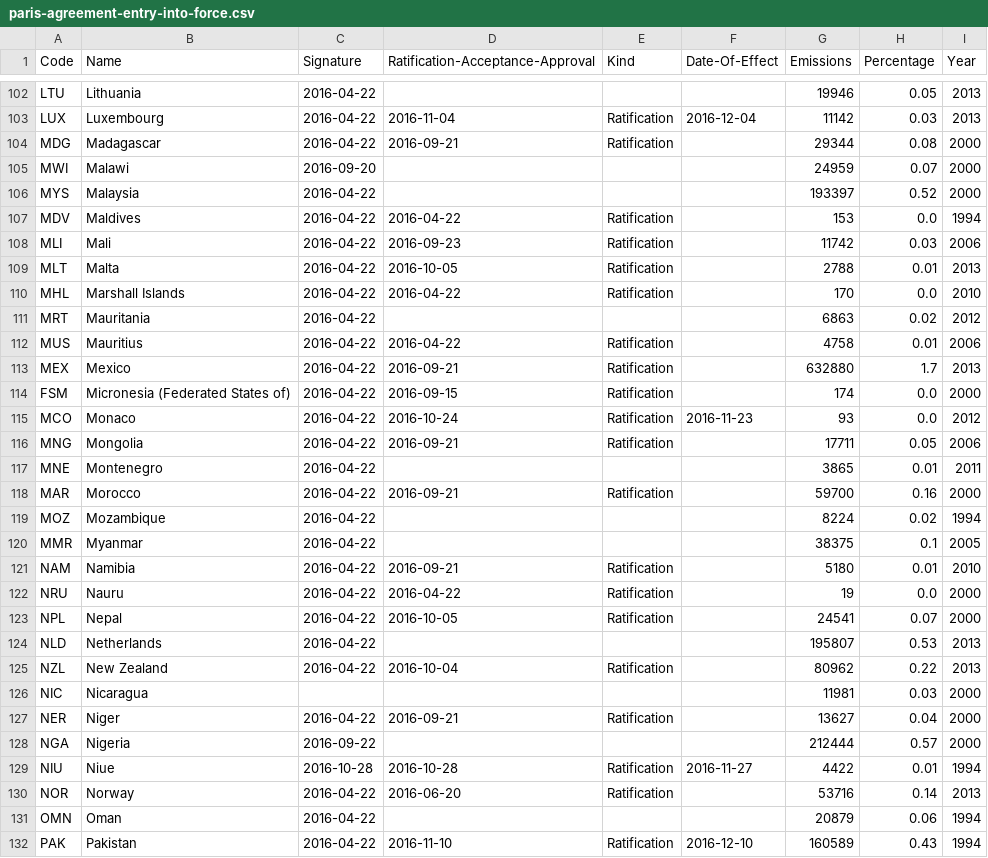
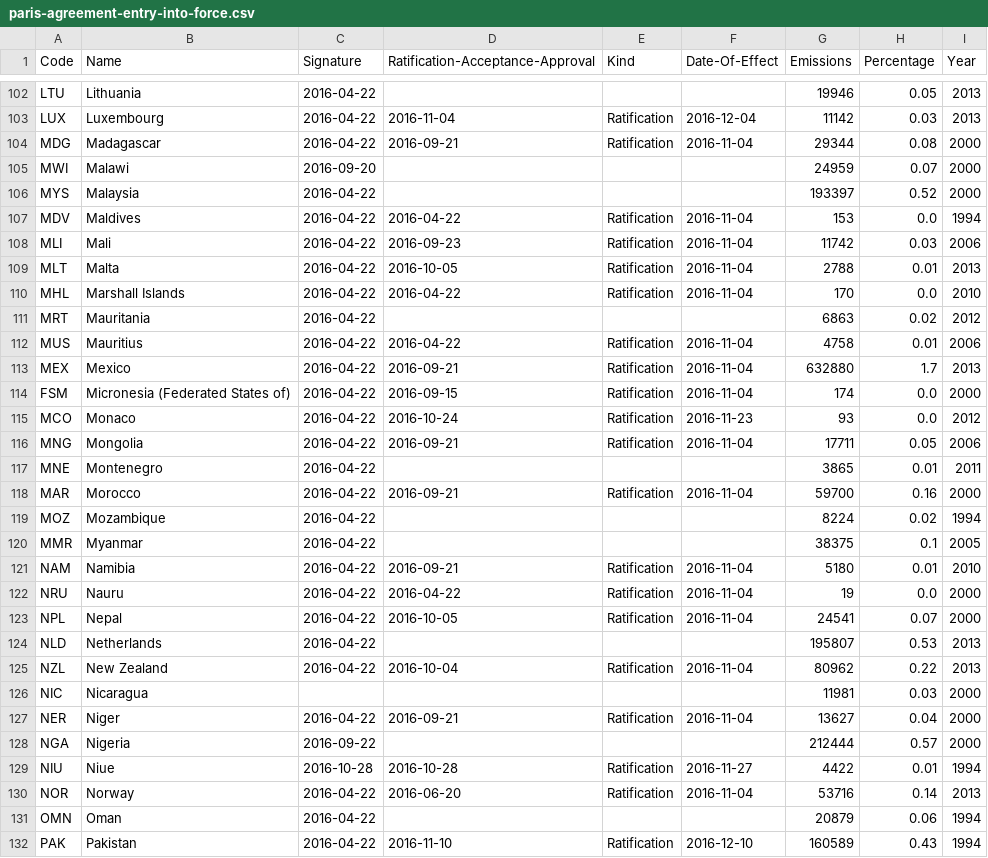
Before and after one commit to openclimatedata/paris-agreement-entry-into-force, a CSV file: data/paris-agreement-entry-into-force.csv, drawn as a sheet; only a part is shown, gaps mark what is left out; the diff covers the shown part only.

Commit message:
Add date of effect for first ratifications

```diff
--- a/data/paris-agreement-entry-into-force.csv
+++ b/data/paris-agreement-entry-into-force.csv
@@ -103,29 +103,29 @@ LTU,Lithuania,2016-04-22,,,,19946,0.05,2013
 LUX,Luxembourg,2016-04-22,2016-11-04,Ratification,2016-12-04,11142,0.03,2013
-MDG,Madagascar,2016-04-22,2016-09-21,Ratification,,29344,0.08,2000
+MDG,Madagascar,2016-04-22,2016-09-21,Ratification,2016-11-04,29344,0.08,2000
 MWI,Malawi,2016-09-20,,,,24959,0.07,2000
 MYS,Malaysia,2016-04-22,,,,193397,0.52,2000
-MDV,Maldives,2016-04-22,2016-04-22,Ratification,,153,0.0,1994
-MLI,Mali,2016-04-22,2016-09-23,Ratification,,11742,0.03,2006
-MLT,Malta,2016-04-22,2016-10-05,Ratification,,2788,0.01,2013
-MHL,Marshall Islands,2016-04-22,2016-04-22,Ratification,,170,0.0,2010
+MDV,Maldives,2016-04-22,2016-04-22,Ratification,2016-11-04,153,0.0,1994
+MLI,Mali,2016-04-22,2016-09-23,Ratification,2016-11-04,11742,0.03,2006
+MLT,Malta,2016-04-22,2016-10-05,Ratification,2016-11-04,2788,0.01,2013
+MHL,Marshall Islands,2016-04-22,2016-04-22,Ratification,2016-11-04,170,0.0,2010
 MRT,Mauritania,2016-04-22,,,,6863,0.02,2012
-MUS,Mauritius,2016-04-22,2016-04-22,Ratification,,4758,0.01,2006
-MEX,Mexico,2016-04-22,2016-09-21,Ratification,,632880,1.7,2013
-FSM,Micronesia (Federated States of),2016-04-22,2016-09-15,Ratification,,174,0.0,2000
+MUS,Mauritius,2016-04-22,2016-04-22,Ratification,2016-11-04,4758,0.01,2006
+MEX,Mexico,2016-04-22,2016-09-21,Ratification,2016-11-04,632880,1.7,2013
+FSM,Micronesia (Federated States of),2016-04-22,2016-09-15,Ratification,2016-11-04,174,0.0,2000
 MCO,Monaco,2016-04-22,2016-10-24,Ratification,2016-11-23,93,0.0,2012
-MNG,Mongolia,2016-04-22,2016-09-21,Ratification,,17711,0.05,2006
+MNG,Mongolia,2016-04-22,2016-09-21,Ratification,2016-11-04,17711,0.05,2006
 MNE,Montenegro,2016-04-22,,,,3865,0.01,2011
-MAR,Morocco,2016-04-22,2016-09-21,Ratification,,59700,0.16,2000
+MAR,Morocco,2016-04-22,2016-09-21,Ratification,2016-11-04,59700,0.16,2000
 MOZ,Mozambique,2016-04-22,,,,8224,0.02,1994
 MMR,Myanmar,2016-04-22,,,,38375,0.1,2005
-NAM,Namibia,2016-04-22,2016-09-21,Ratification,,5180,0.01,2010
-NRU,Nauru,2016-04-22,2016-04-22,Ratification,,19,0.0,2000
-NPL,Nepal,2016-04-22,2016-10-05,Ratification,,24541,0.07,2000
+NAM,Namibia,2016-04-22,2016-09-21,Ratification,2016-11-04,5180,0.01,2010
+NRU,Nauru,2016-04-22,2016-04-22,Ratification,2016-11-04,19,0.0,2000
+NPL,Nepal,2016-04-22,2016-10-05,Ratification,2016-11-04,24541,0.07,2000
 NLD,Netherlands,2016-04-22,,,,195807,0.53,2013
-NZL,New Zealand,2016-04-22,2016-10-04,Ratification,,80962,0.22,2013
+NZL,New Zealand,2016-04-22,2016-10-04,Ratification,2016-11-04,80962,0.22,2013
 NIC,Nicaragua,,,,,11981,0.03,2000
-NER,Niger,2016-04-22,2016-09-21,Ratification,,13627,0.04,2000
+NER,Niger,2016-04-22,2016-09-21,Ratification,2016-11-04,13627,0.04,2000
 NGA,Nigeria,2016-09-22,,,,212444,0.57,2000
 NIU,Niue,2016-10-28,2016-10-28,Ratification,2016-11-27,4422,0.01,1994
-NOR,Norway,2016-04-22,2016-06-20,Ratification,,53716,0.14,2013
+NOR,Norway,2016-04-22,2016-06-20,Ratification,2016-11-04,53716,0.14,2013
 OMN,Oman,2016-04-22,,,,20879,0.06,1994
```
Also changed, not shown: 58 edited cells elsewhere in this file, 1 other file.
